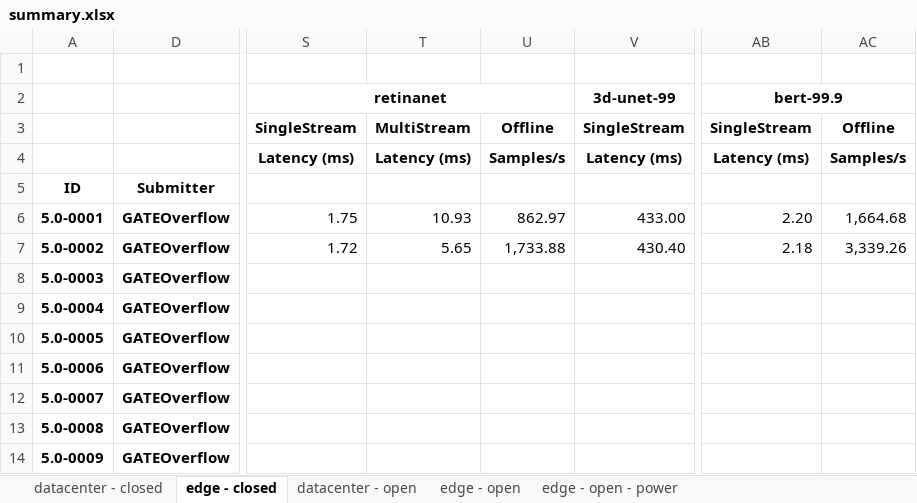
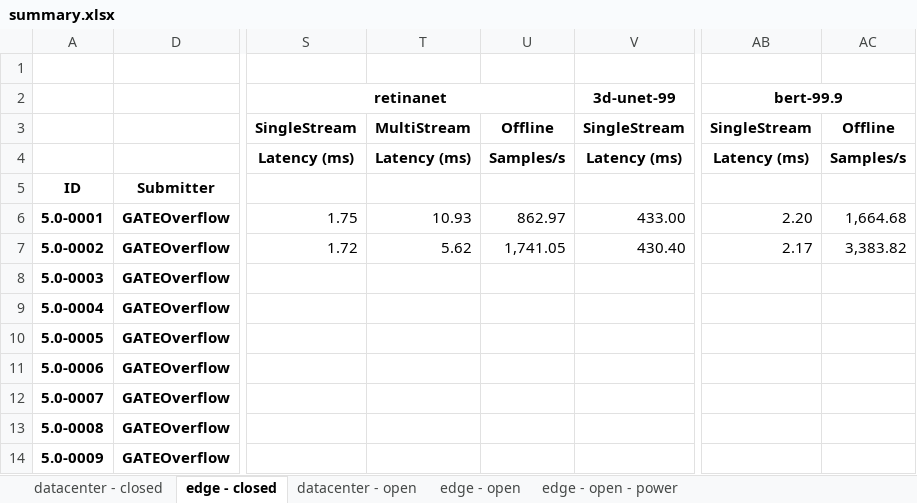
Before and after one commit to GATEOverflow/mlperf_inference_submissions_v5.0, an Excel workbook: summary.xlsx, sheet edge - closed, drawn as a sheet; only a part is shown, gaps mark what is left out; values as stored, in another font and other column widths than the file's, no borders; conditional formats not drawn; the diff names each change by its address in the sheet, - before the commit and + after, or states it on an @@ line.

Commit message:
Updated results summary

```diff
--- a/summary.xlsx (sheet edge - closed)
+++ b/summary.xlsx (sheet edge - closed)
-T7: 5.65
+T7: 5.62
-U7: 1,733.88
+U7: 1,741.05
-AB7: 2.18
+AB7: 2.17
-AC7: 3,339.26
+AC7: 3,383.82
```
Also changed, not shown: sheet datacenter - closed, 5 other files.
